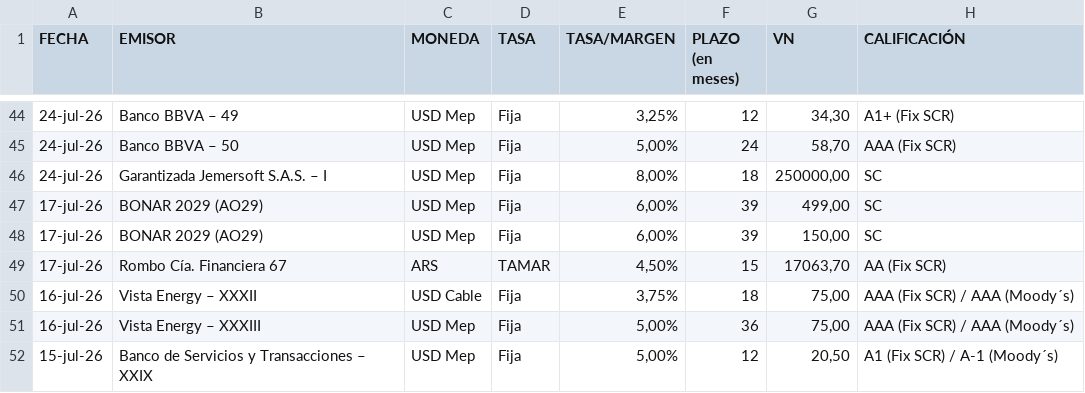
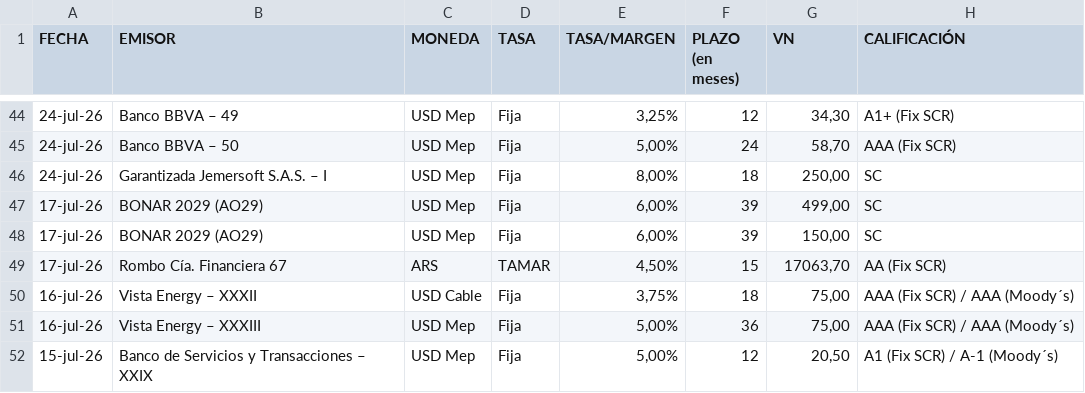
Before and after one commit to ramiellero/Caidas-de-deudas, a CSV file: Deals/emisiones_obligaciones_negociables.csv, drawn as a sheet; only a part is shown, gaps mark what is left out.

Commit message:
Corregir typo de VN en emisión Jemersoft (250.000,00 -> 250,00 MM)
El error inflaba el gráfico de volumen USD Mep en Deals, mostrando
~251.658 MM en jul-26 vs. los ~1.658 MM reales.

```diff
--- a/Deals/emisiones_obligaciones_negociables.csv
+++ b/Deals/emisiones_obligaciones_negociables.csv
@@ -45,3 +45,3 @@
 24-jul-26,Banco BBVA – 50,USD Mep,Fija,"5,00%",24,"58,70",AAA (Fix SCR)
-24-jul-26,Garantizada Jemersoft S.A.S. – I,USD Mep,Fija,"8,00%",18,"250000,00",SC
+24-jul-26,Garantizada Jemersoft S.A.S. – I,USD Mep,Fija,"8,00%",18,"250,00",SC
 17-jul-26,BONAR 2029 (AO29),USD Mep,Fija,"6,00%",39,"499,00",SC
```
